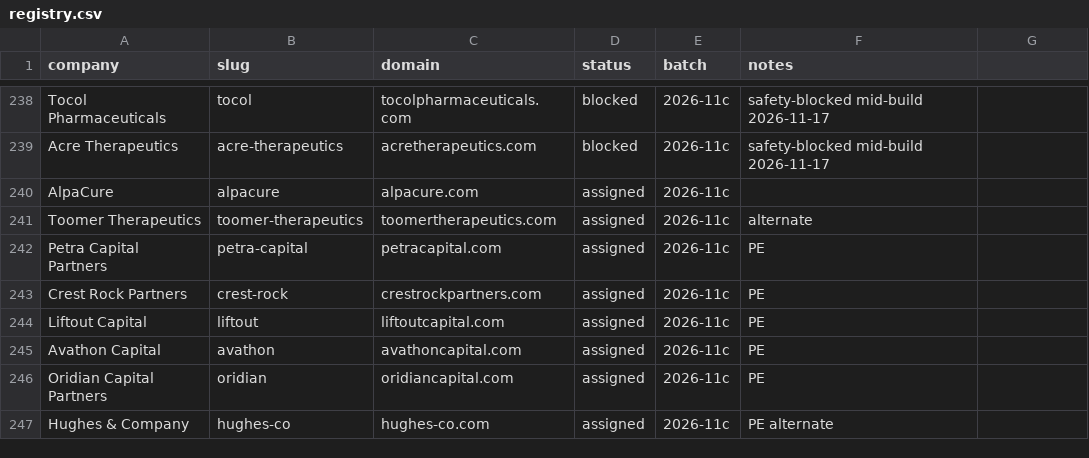
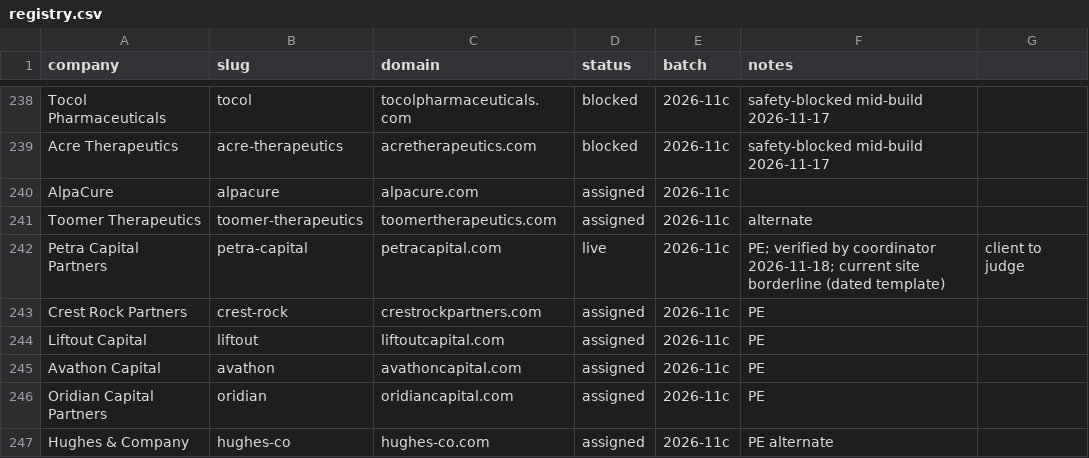
Before and after one commit to charneym/harvardsites, a CSV file: _kit/sourcing/registry.csv, drawn as a sheet; only a part is shown, gaps mark what is left out.

```diff
--- a/_kit/sourcing/registry.csv
+++ b/_kit/sourcing/registry.csv
@@ -241,3 +241,3 @@ AlpaCure,alpacure,alpacure.com,assigned,2026-11c,
 Toomer Therapeutics,toomer-therapeutics,toomertherapeutics.com,assigned,2026-11c,alternate
-Petra Capital Partners,petra-capital,petracapital.com,assigned,2026-11c,PE
+Petra Capital Partners,petra-capital,petracapital.com,live,2026-11c,PE; verified by coordinator 2026-11-18; current site borderline (dated template), client to judge
 Crest Rock Partners,crest-rock,crestrockpartners.com,assigned,2026-11c,PE
```
